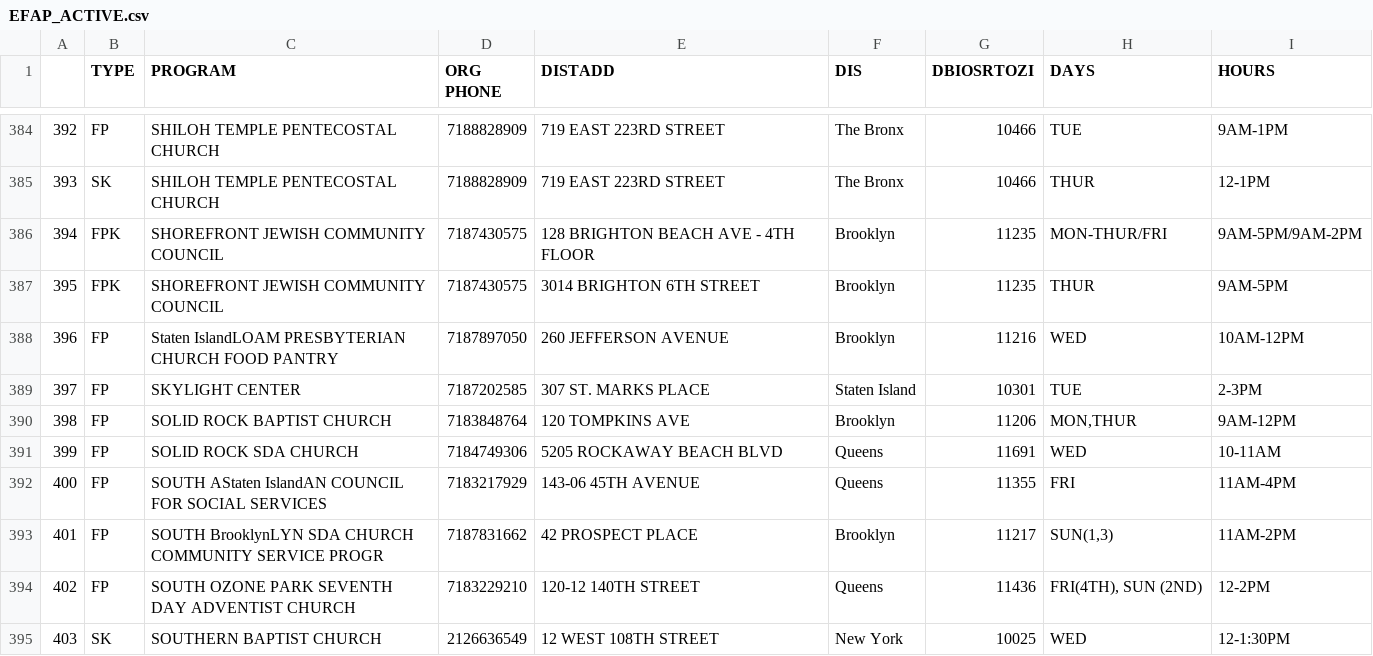
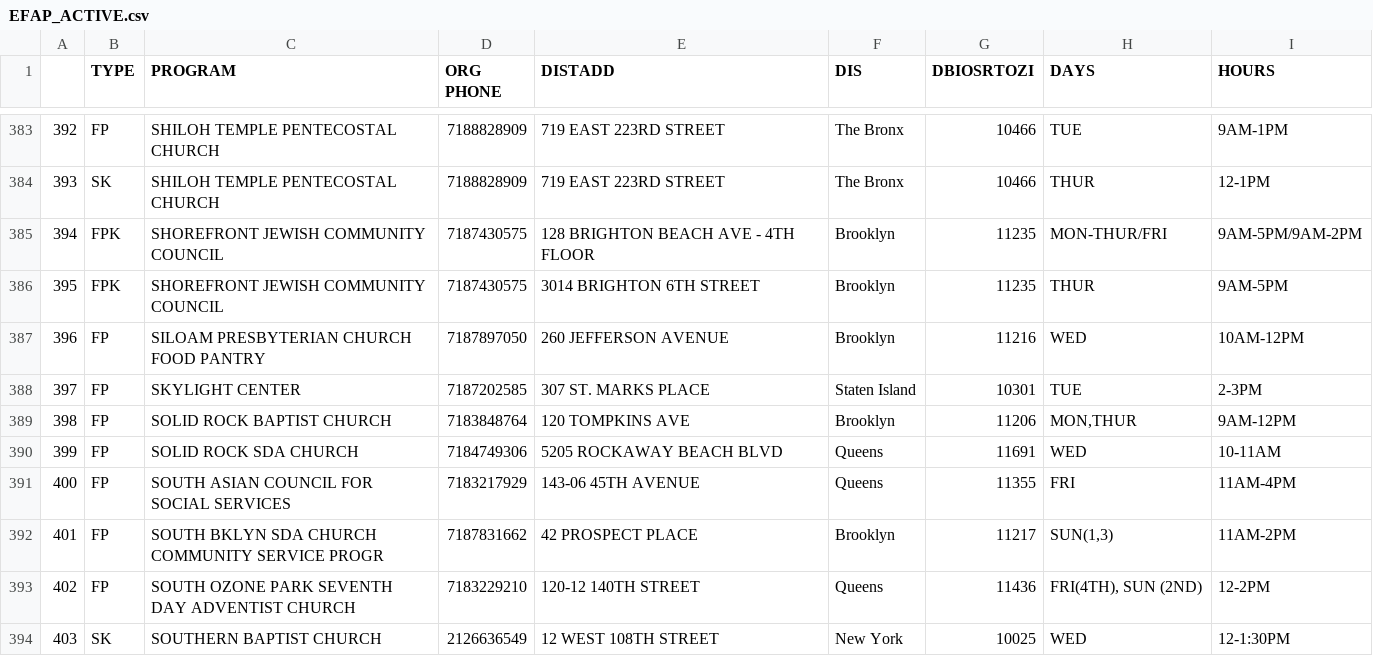
Before and after one commit to hacker-alliance/foodfinder, a CSV file: dataset/EFAP_ACTIVE.csv, drawn as a sheet; only a part is shown, gaps mark what is left out; the diff covers the shown part only.

Commit message:
Added in .xls for the dataset

```diff
--- a/dataset/EFAP_ACTIVE.csv
+++ b/dataset/EFAP_ACTIVE.csv
@@ -387,3 +386,3 @@
 395,FPK,SHOREFRONT JEWISH COMMUNITY COUNCIL,7187430575,3014 BRIGHTON 6TH STREET,Brooklyn,11235,THUR,9AM-5PM
-396,FP,Staten IslandLOAM PRESBYTERIAN CHURCH FOOD PANTRY,7187897050,260 JEFFERSON AVENUE,Brooklyn,11216,WED,10AM-12PM
+396,FP,SILOAM PRESBYTERIAN CHURCH FOOD PANTRY,7187897050,260 JEFFERSON AVENUE,Brooklyn,11216,WED,10AM-12PM
 397,FP,SKYLIGHT CENTER,7187202585,307 ST. MARKS PLACE,Staten Island,10301,TUE,2-3PM
@@ -391,4 +390,4 @@
 399,FP,SOLID ROCK SDA CHURCH,7184749306,5205 ROCKAWAY BEACH BLVD,Queens,11691,WED,10-11AM
-400,FP,SOUTH AStaten IslandAN COUNCIL FOR SOCIAL SERVICES,7183217929,143-06 45TH AVENUE,Queens,11355,FRI,11AM-4PM
-401,FP,SOUTH BrooklynLYN SDA CHURCH COMMUNITY SERVICE PROGR,7187831662,42 PROSPECT PLACE,Brooklyn,11217,"SUN(1,3)",11AM-2PM
+400,FP,SOUTH ASIAN COUNCIL FOR SOCIAL SERVICES,7183217929,143-06 45TH AVENUE,Queens,11355,FRI,11AM-4PM
+401,FP,SOUTH BKLYN SDA CHURCH COMMUNITY SERVICE PROGR,7187831662,42 PROSPECT PLACE,Brooklyn,11217,"SUN(1,3)",11AM-2PM
 402,FP,SOUTH OZONE PARK SEVENTH DAY ADVENTIST CHURCH,7183229210,120-12 140TH STREET,Queens,11436,"FRI(4TH), SUN (2ND)",12-2PM
```
Also changed, not shown: 1 removed row and 59 edited cells elsewhere in this file, 1 other file.
